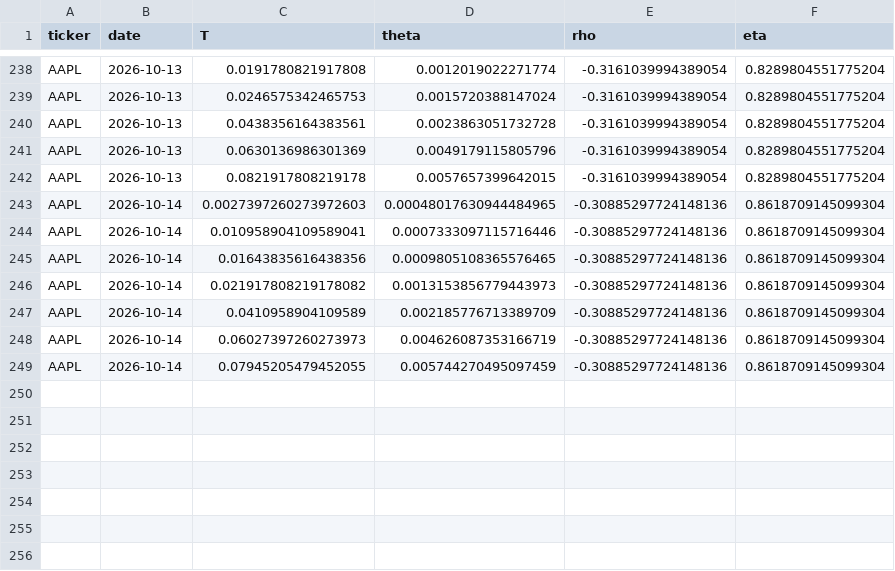
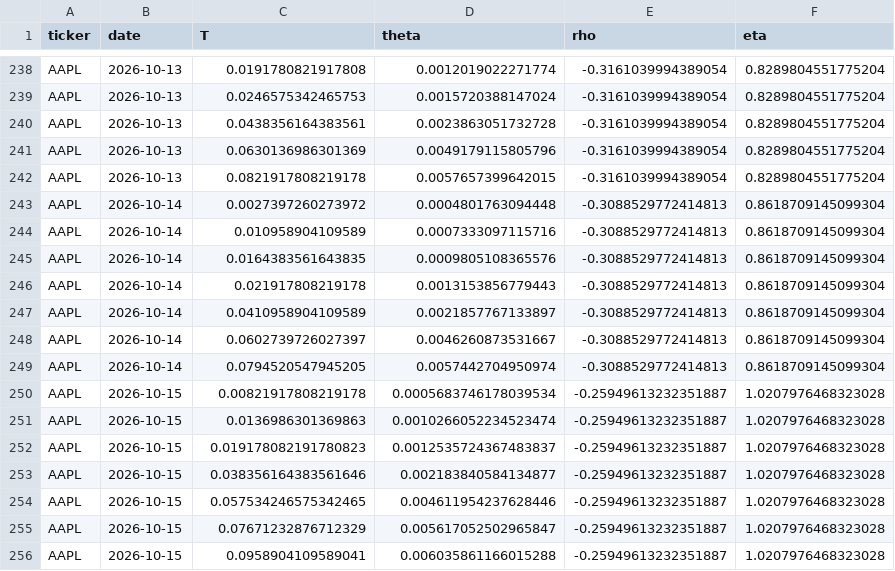
Before and after one commit to 0264224-netizen/Proyecto-1, a CSV file: history/AAPL_ssvi_history.csv, drawn as a sheet; only a part is shown, gaps mark what is left out.

```diff
--- a/history/AAPL_ssvi_history.csv
+++ b/history/AAPL_ssvi_history.csv
@@ -242,8 +242,15 @@ AAPL,2026-10-13,0.0630136986301369,0.0049179115805796,-0.3161039994389054,0.8289
 AAPL,2026-10-13,0.0821917808219178,0.0057657399642015,-0.3161039994389054,0.8289804551775204
-AAPL,2026-10-14,0.0027397260273972603,0.00048017630944484965,-0.30885297724148136,0.8618709145099304
-AAPL,2026-10-14,0.010958904109589041,0.0007333097115716446,-0.30885297724148136,0.8618709145099304
-AAPL,2026-10-14,0.01643835616438356,0.0009805108365576465,-0.30885297724148136,0.8618709145099304
-AAPL,2026-10-14,0.021917808219178082,0.0013153856779443973,-0.30885297724148136,0.8618709145099304
-AAPL,2026-10-14,0.0410958904109589,0.002185776713389709,-0.30885297724148136,0.8618709145099304
-AAPL,2026-10-14,0.06027397260273973,0.004626087353166719,-0.30885297724148136,0.8618709145099304
-AAPL,2026-10-14,0.07945205479452055,0.005744270495097459,-0.30885297724148136,0.8618709145099304
+AAPL,2026-10-14,0.0027397260273972,0.0004801763094448,-0.3088529772414813,0.8618709145099304
+AAPL,2026-10-14,0.010958904109589,0.0007333097115716,-0.3088529772414813,0.8618709145099304
+AAPL,2026-10-14,0.0164383561643835,0.0009805108365576,-0.3088529772414813,0.8618709145099304
+AAPL,2026-10-14,0.021917808219178,0.0013153856779443,-0.3088529772414813,0.8618709145099304
+AAPL,2026-10-14,0.0410958904109589,0.0021857767133897,-0.3088529772414813,0.8618709145099304
+AAPL,2026-10-14,0.0602739726027397,0.0046260873531667,-0.3088529772414813,0.8618709145099304
+AAPL,2026-10-14,0.0794520547945205,0.0057442704950974,-0.3088529772414813,0.8618709145099304
+AAPL,2026-10-15,0.00821917808219178,0.0005683746178039534,-0.25949613232351887,1.0207976468323028
+AAPL,2026-10-15,0.0136986301369863,0.0010266052234523474,-0.25949613232351887,1.0207976468323028
+AAPL,2026-10-15,0.019178082191780823,0.0012535724367483837,-0.25949613232351887,1.0207976468323028
+AAPL,2026-10-15,0.038356164383561646,0.002183840584134877,-0.25949613232351887,1.0207976468323028
+AAPL,2026-10-15,0.057534246575342465,0.004611954237628446,-0.25949613232351887,1.0207976468323028
+AAPL,2026-10-15,0.07671232876712329,0.005617052502965847,-0.25949613232351887,1.0207976468323028
+AAPL,2026-10-15,0.0958904109589041,0.006035861166015288,-0.25949613232351887,1.0207976468323028
```
Also changed, not shown: history/MSFT_ssvi_history.csv, history/TSLA_ssvi_history.csv.
